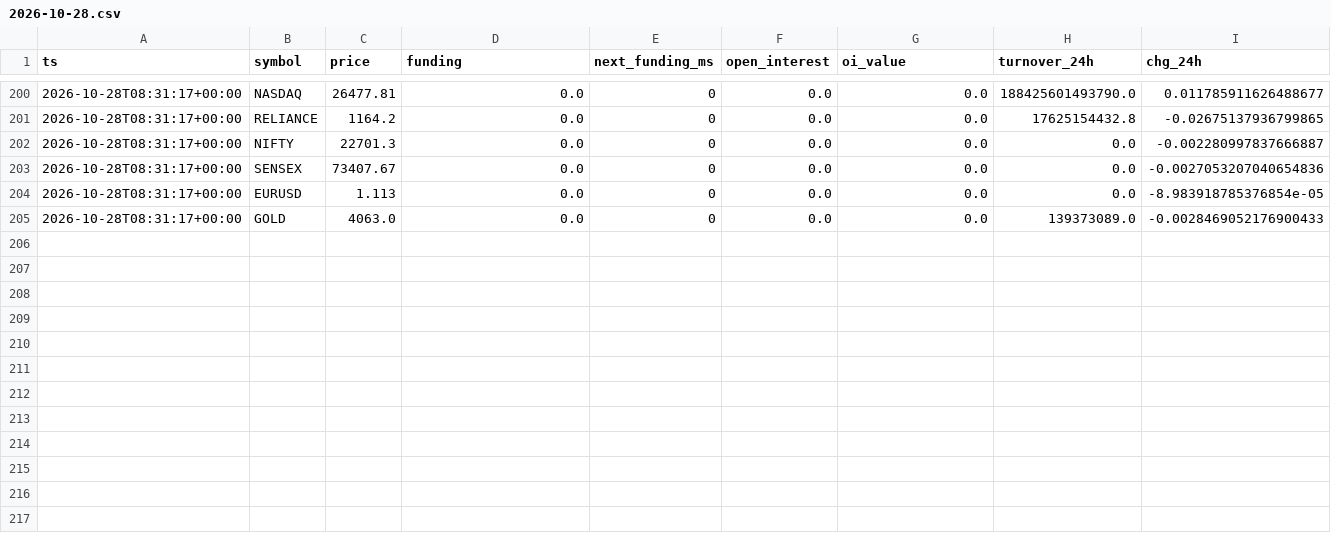
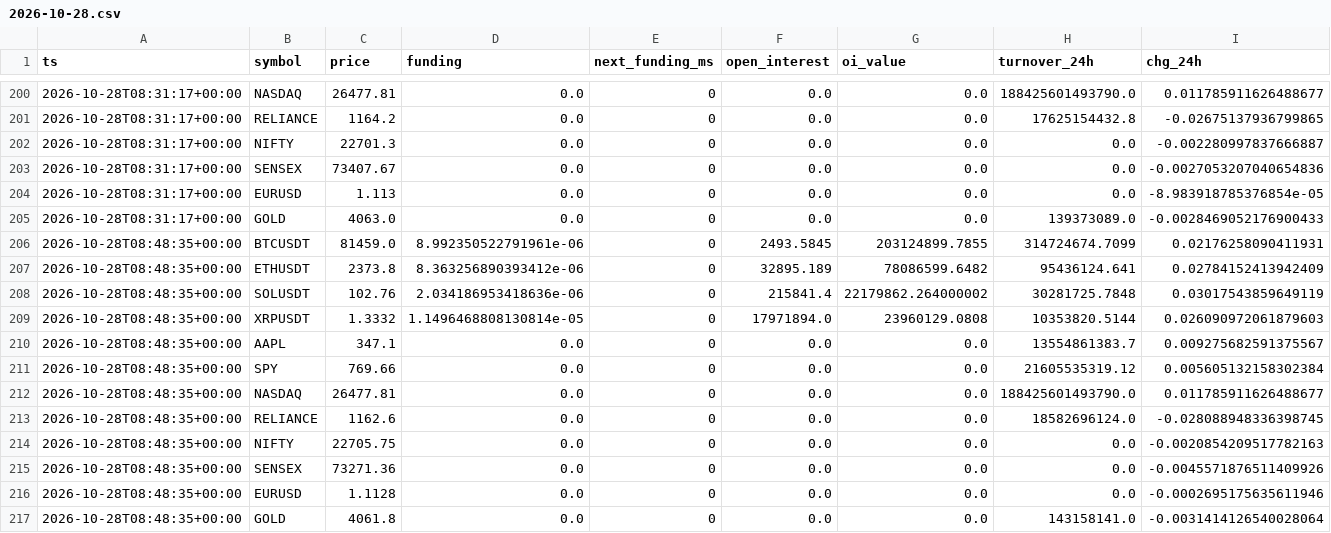
Before and after one commit to gyanrnk/aitrader-bot, a CSV file: data/market/2026-10-28.csv, drawn as a sheet; only a part is shown, gaps mark what is left out.

```diff
--- a/data/market/2026-10-28.csv
+++ b/data/market/2026-10-28.csv
@@ -205 +205,13 @@ ts,symbol,price,funding,next_funding_ms,open_interest,oi_value,turnover_24h,chg_
 2026-10-28T08:31:17+00:00,GOLD,4063.0,0.0,0,0.0,0.0,139373089.0,-0.0028469052176900433
+2026-10-28T08:48:35+00:00,BTCUSDT,81459.0,8.992350522791961e-06,0,2493.5845,203124899.7855,314724674.7099,0.02176258090411931
+2026-10-28T08:48:35+00:00,ETHUSDT,2373.8,8.363256890393412e-06,0,32895.189,78086599.6482,95436124.641,0.02784152413942409
+2026-10-28T08:48:35+00:00,SOLUSDT,102.76,2.034186953418636e-06,0,215841.4,22179862.264000002,30281725.7848,0.03017543859649119
+2026-10-28T08:48:35+00:00,XRPUSDT,1.3332,1.1496468808130814e-05,0,17971894.0,23960129.0808,10353820.5144,0.026090972061879603
+2026-10-28T08:48:35+00:00,AAPL,347.1,0.0,0,0.0,0.0,13554861383.7,0.009275682591375567
+2026-10-28T08:48:35+00:00,SPY,769.66,0.0,0,0.0,0.0,21605535319.12,0.005605132158302384
+2026-10-28T08:48:35+00:00,NASDAQ,26477.81,0.0,0,0.0,0.0,188425601493790.0,0.011785911626488677
+2026-10-28T08:48:35+00:00,RELIANCE,1162.6,0.0,0,0.0,0.0,18582696124.0,-0.028088948336398745
+2026-10-28T08:48:35+00:00,NIFTY,22705.75,0.0,0,0.0,0.0,0.0,-0.0020854209517782163
+2026-10-28T08:48:35+00:00,SENSEX,73271.36,0.0,0,0.0,0.0,0.0,-0.0045571876511409926
+2026-10-28T08:48:35+00:00,EURUSD,1.1128,0.0,0,0.0,0.0,0.0,-0.0002695175635611946
+2026-10-28T08:48:35+00:00,GOLD,4061.8,0.0,0,0.0,0.0,143158141.0,-0.0031414126540028064
```
Also changed, not shown: data/carry_equity.csv, data/paper_equity.csv, 8 other files.
